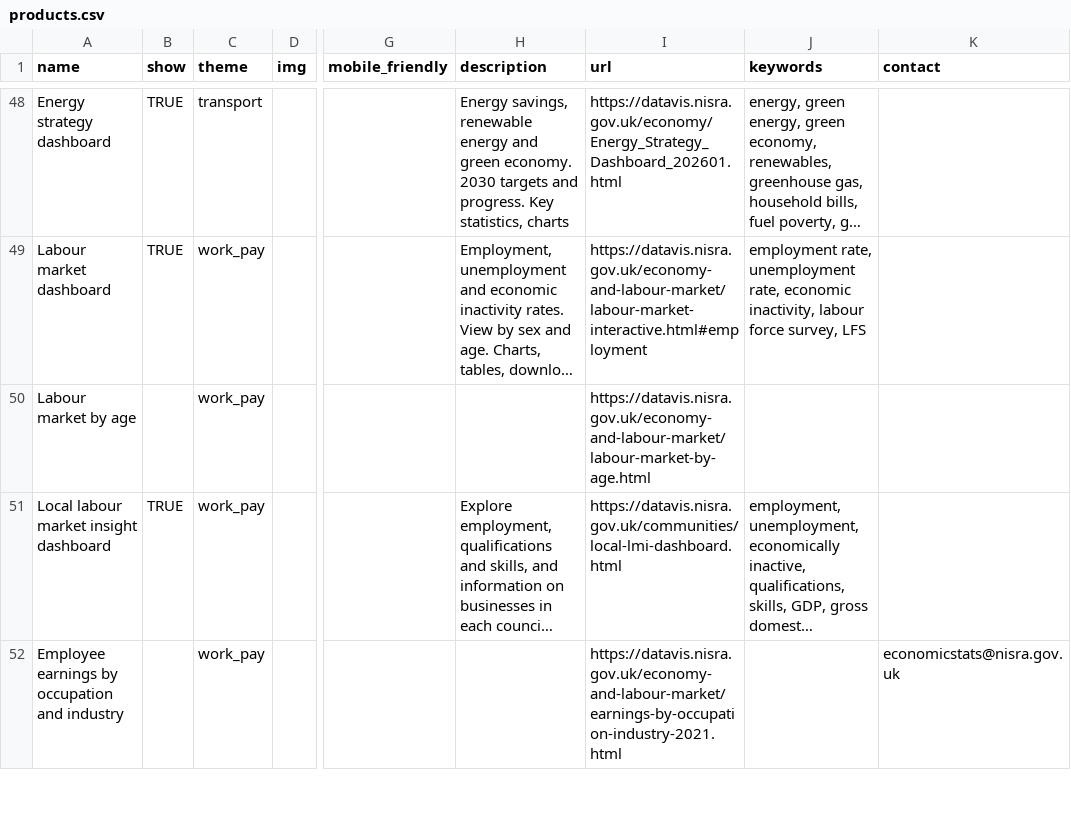
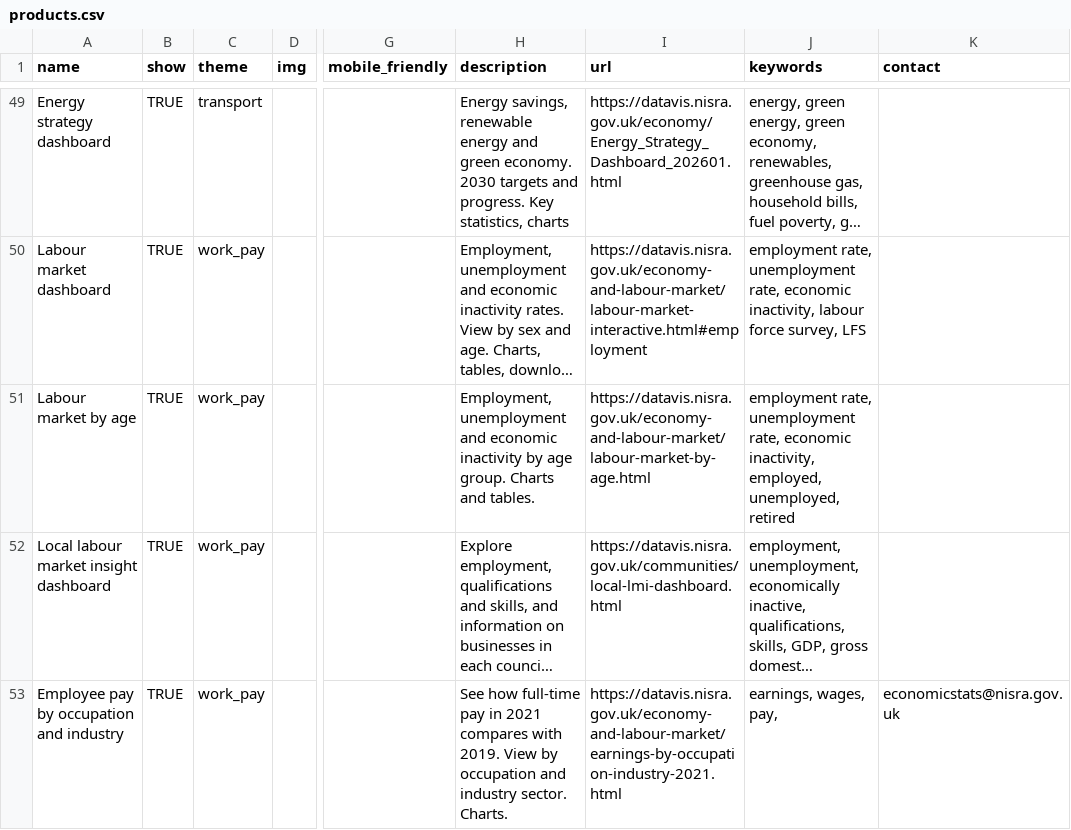
Before and after one commit to NISRA-Tech-Lab/explore-homepage, a CSV file: public/data/products.csv, drawn as a sheet; only a part is shown, gaps mark what is left out; long unchanged cells end in …; addresses are those after the commit; the diff covers the shown part only; the diff names each change by its address in the sheet, - before the commit and + after, or states it on an @@ line.

Commit message:
update descriptions, publish all

```diff
--- a/public/data/products.csv
+++ b/public/data/products.csv
-B51 (show): (empty)
+B51 (show): TRUE
-H51 (description): (empty)
+H51 (description): Employment, unemployment and economic inactivity by age group. Charts and tables.
-J51 (keywords): (empty)
+J51 (keywords): employment rate, unemployment rate, economic inactivity, employed, unemployed, retired
-A53 (name): Employee earnings by occupation and industry
+A53 (name): Employee pay by occupation and industry
-B53 (show): (empty)
+B53 (show): TRUE
-H53 (description): (empty)
+H53 (description): See how full-time pay in 2021 compares with 2019. View by occupation and industry sector. Charts.
-J53 (keywords): (empty)
+J53 (keywords): earnings, wages, pay,
```
Also changed, not shown: 1 added row and 37 edited cells elsewhere in this file.
